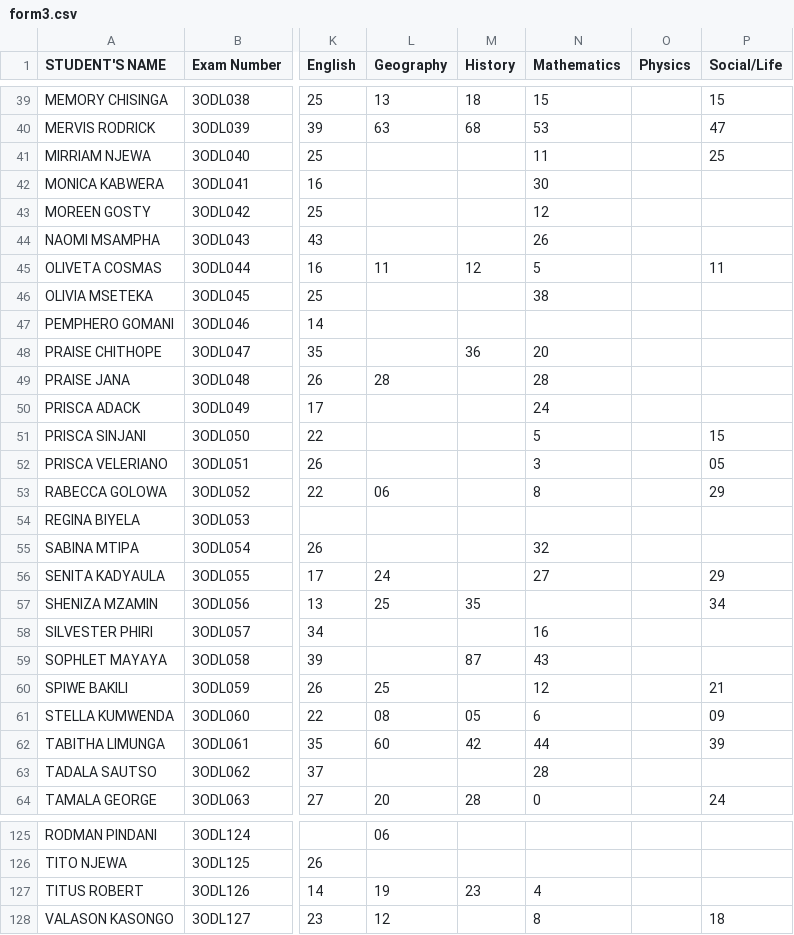
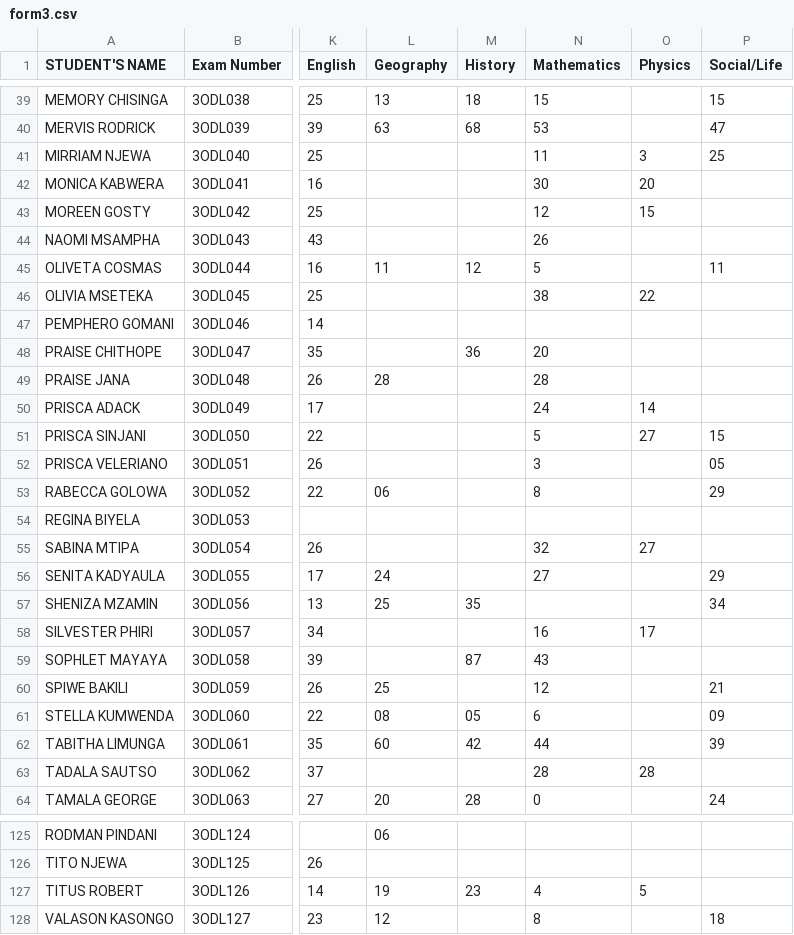
Before and after one commit to enitac/en1, a CSV file: form3.csv, drawn as a sheet; only a part is shown, gaps mark what is left out; the diff covers the shown part only; the diff names each change by its address in the sheet, - before the commit and + after, or states it on an @@ line.

Commit message:
Update: form3 - Physics (28/04/2026, 15:53:22)

```diff
--- a/form3.csv
+++ b/form3.csv
-O41 (Physics): (empty)
+O41 (Physics): 3
-O42 (Physics): (empty)
+O42 (Physics): 20
-O43 (Physics): (empty)
+O43 (Physics): 15
-O46 (Physics): (empty)
+O46 (Physics): 22
-O50 (Physics): (empty)
+O50 (Physics): 14
-O51 (Physics): (empty)
+O51 (Physics): 27
-O55 (Physics): (empty)
+O55 (Physics): 27
-O58 (Physics): (empty)
+O58 (Physics): 17
-O63 (Physics): (empty)
+O63 (Physics): 28
-O127 (Physics): (empty)
+O127 (Physics): 5
```
Also changed, not shown: 25 edited cells elsewhere in this file.
